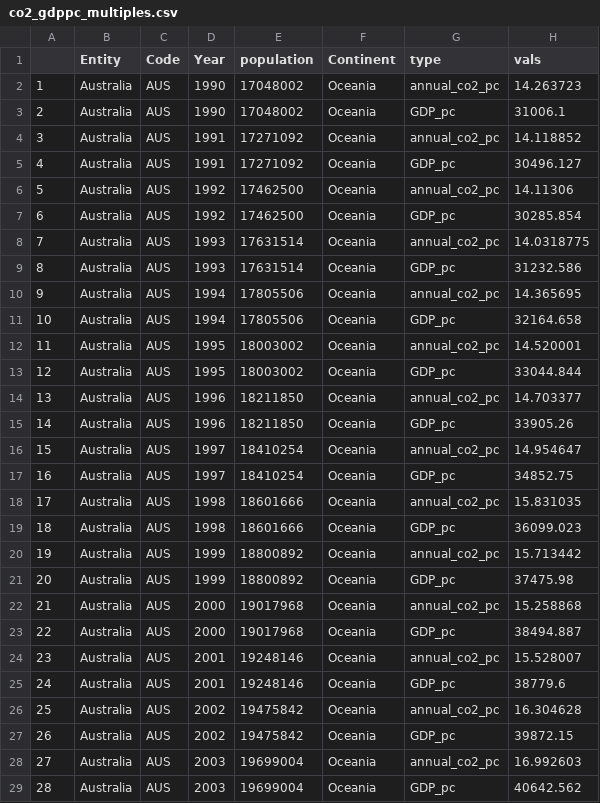
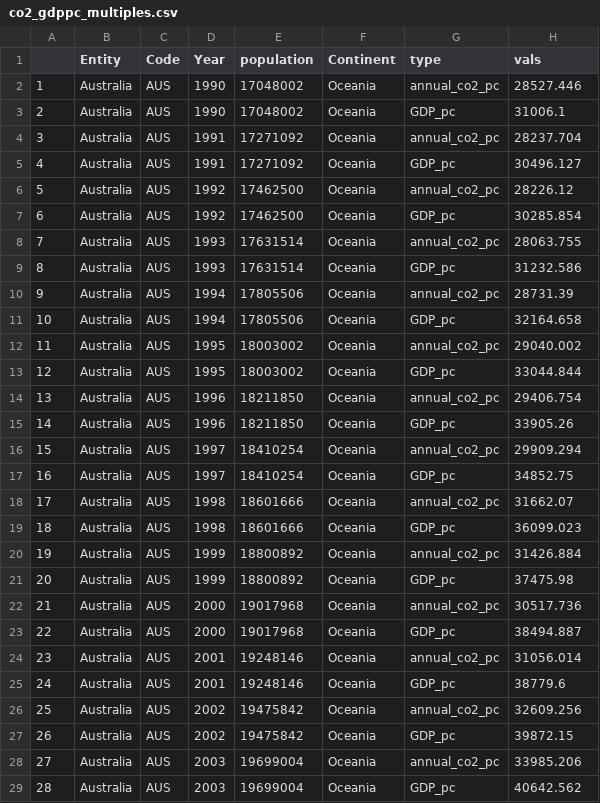
Before and after one commit to bedw0004/FIT3179, a CSV file: datavis2/data/co2_gdppc_multiples.csv, drawn as a sheet; only a part is shown; the diff covers the shown part only.

```diff
--- a/datavis2/data/co2_gdppc_multiples.csv
+++ b/datavis2/data/co2_gdppc_multiples.csv
@@ -1,29 +1,29 @@
 "","Entity","Code","Year","population","Continent","type","vals"
-"1","Australia","AUS",1990,17048002,"Oceania","annual_co2_pc",14.263723
+"1","Australia","AUS",1990,17048002,"Oceania","annual_co2_pc",28527.446
 "2","Australia","AUS",1990,17048002,"Oceania","GDP_pc",31006.1
-"3","Australia","AUS",1991,17271092,"Oceania","annual_co2_pc",14.118852
+"3","Australia","AUS",1991,17271092,"Oceania","annual_co2_pc",28237.704
 "4","Australia","AUS",1991,17271092,"Oceania","GDP_pc",30496.127
-"5","Australia","AUS",1992,17462500,"Oceania","annual_co2_pc",14.11306
+"5","Australia","AUS",1992,17462500,"Oceania","annual_co2_pc",28226.12
 "6","Australia","AUS",1992,17462500,"Oceania","GDP_pc",30285.854
-"7","Australia","AUS",1993,17631514,"Oceania","annual_co2_pc",14.0318775
+"7","Australia","AUS",1993,17631514,"Oceania","annual_co2_pc",28063.755
 "8","Australia","AUS",1993,17631514,"Oceania","GDP_pc",31232.586
-"9","Australia","AUS",1994,17805506,"Oceania","annual_co2_pc",14.365695
+"9","Australia","AUS",1994,17805506,"Oceania","annual_co2_pc",28731.39
 "10","Australia","AUS",1994,17805506,"Oceania","GDP_pc",32164.658
-"11","Australia","AUS",1995,18003002,"Oceania","annual_co2_pc",14.520001
+"11","Australia","AUS",1995,18003002,"Oceania","annual_co2_pc",29040.002
 "12","Australia","AUS",1995,18003002,"Oceania","GDP_pc",33044.844
-"13","Australia","AUS",1996,18211850,"Oceania","annual_co2_pc",14.703377
+"13","Australia","AUS",1996,18211850,"Oceania","annual_co2_pc",29406.754
 "14","Australia","AUS",1996,18211850,"Oceania","GDP_pc",33905.26
-"15","Australia","AUS",1997,18410254,"Oceania","annual_co2_pc",14.954647
+"15","Australia","AUS",1997,18410254,"Oceania","annual_co2_pc",29909.294
 "16","Australia","AUS",1997,18410254,"Oceania","GDP_pc",34852.75
-"17","Australia","AUS",1998,18601666,"Oceania","annual_co2_pc",15.831035
+"17","Australia","AUS",1998,18601666,"Oceania","annual_co2_pc",31662.07
 "18","Australia","AUS",1998,18601666,"Oceania","GDP_pc",36099.023
-"19","Australia","AUS",1999,18800892,"Oceania","annual_co2_pc",15.713442
+"19","Australia","AUS",1999,18800892,"Oceania","annual_co2_pc",31426.884
 "20","Australia","AUS",1999,18800892,"Oceania","GDP_pc",37475.98
-"21","Australia","AUS",2000,19017968,"Oceania","annual_co2_pc",15.258868
+"21","Australia","AUS",2000,19017968,"Oceania","annual_co2_pc",30517.736
 "22","Australia","AUS",2000,19017968,"Oceania","GDP_pc",38494.887
-"23","Australia","AUS",2001,19248146,"Oceania","annual_co2_pc",15.528007
+"23","Australia","AUS",2001,19248146,"Oceania","annual_co2_pc",31056.014
 "24","Australia","AUS",2001,19248146,"Oceania","GDP_pc",38779.6
-"25","Australia","AUS",2002,19475842,"Oceania","annual_co2_pc",16.304628
+"25","Australia","AUS",2002,19475842,"Oceania","annual_co2_pc",32609.256
 "26","Australia","AUS",2002,19475842,"Oceania","GDP_pc",39872.15
-"27","Australia","AUS",2003,19699004,"Oceania","annual_co2_pc",16.992603
+"27","Australia","AUS",2003,19699004,"Oceania","annual_co2_pc",33985.206
 "28","Australia","AUS",2003,19699004,"Oceania","GDP_pc",40642.562
```
Also changed, not shown: 172 edited cells elsewhere in this file, 1 other file.
